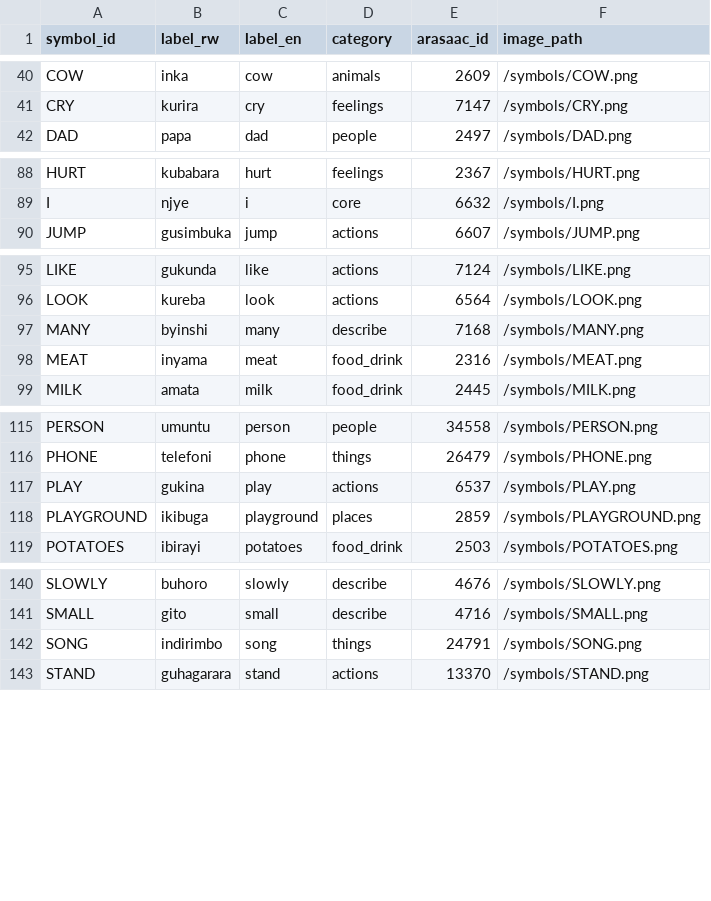
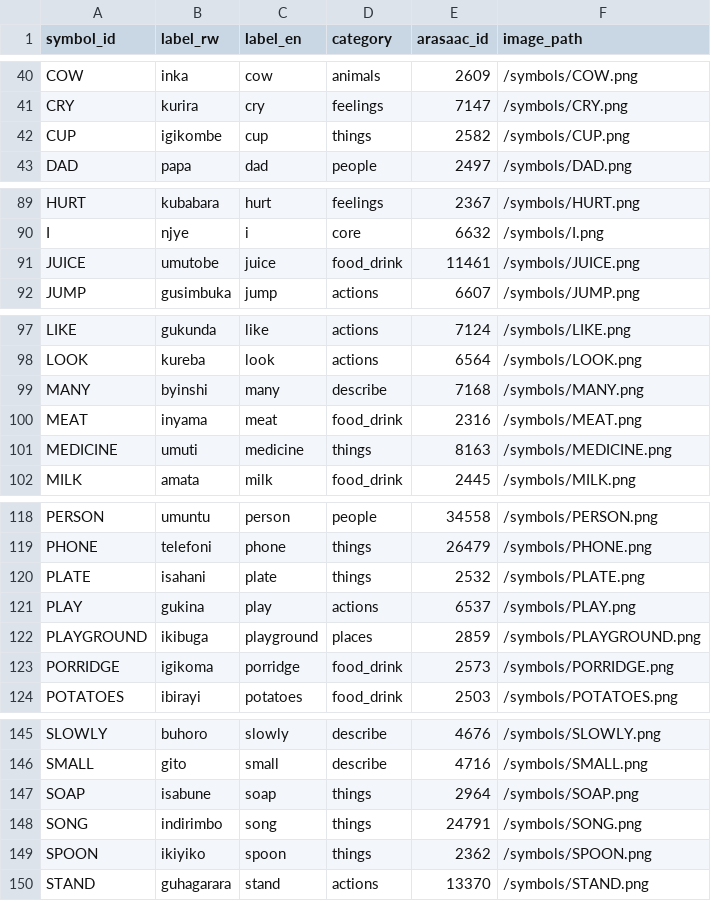
Before and after one commit to jbyiringiro/capstone-project, a CSV file: vocab/symbols.csv, drawn as a sheet; only a part is shown, gaps mark what is left out.

Commit message:
Vocabulary: seven everyday words, the review sheet list and grammar tables
- Add igikombe (cup), umutobe (juice), igikoma (porridge), isahani (plate),
  ikiyiko (spoon), isabune (soap) and umuti (medicine) with ARASAAC
  pictograms, recorded in decision_log.md (188 words in total).
- review_words.csv: the 32 words on the stakeholder review sheet, in the
  sheet's order.
- grammar_nouns.csv: noun class, vocative and place phrase for each noun,
  used to speak sentences.
- grammar_forms_review.csv: every inflected form the app can say, for
  native-speaker review.
- README and REVIEW_GUIDE describe the new files and the review steps.

```diff
--- a/vocab/symbols.csv
+++ b/vocab/symbols.csv
@@ -41,2 +41,3 @@ COW,inka,cow,animals,2609,/symbols/COW.png
 CRY,kurira,cry,feelings,7147,/symbols/CRY.png
+CUP,igikombe,cup,things,2582,/symbols/CUP.png
 DAD,papa,dad,people,2497,/symbols/DAD.png
@@ -89,2 +90,3 @@ HURT,kubabara,hurt,feelings,2367,/symbols/HURT.png
 I,njye,i,core,6632,/symbols/I.png
+JUICE,umutobe,juice,food_drink,11461,/symbols/JUICE.png
 JUMP,gusimbuka,jump,actions,6607,/symbols/JUMP.png
@@ -98,2 +100,3 @@ MANY,byinshi,many,describe,7168,/symbols/MANY.png
 MEAT,inyama,meat,food_drink,2316,/symbols/MEAT.png
+MEDICINE,umuti,medicine,things,8163,/symbols/MEDICINE.png
 MILK,amata,milk,food_drink,2445,/symbols/MILK.png
@@ -116,4 +119,6 @@ PERSON,umuntu,person,people,34558,/symbols/PERSON.png
 PHONE,telefoni,phone,things,26479,/symbols/PHONE.png
+PLATE,isahani,plate,things,2532,/symbols/PLATE.png
 PLAY,gukina,play,actions,6537,/symbols/PLAY.png
 PLAYGROUND,ikibuga,playground,places,2859,/symbols/PLAYGROUND.png
+PORRIDGE,igikoma,porridge,food_drink,2573,/symbols/PORRIDGE.png
 POTATOES,ibirayi,potatoes,food_drink,2503,/symbols/POTATOES.png
@@ -141,3 +146,5 @@ SLOWLY,buhoro,slowly,describe,4676,/symbols/SLOWLY.png
 SMALL,gito,small,describe,4716,/symbols/SMALL.png
+SOAP,isabune,soap,things,2964,/symbols/SOAP.png
 SONG,indirimbo,song,things,24791,/symbols/SONG.png
+SPOON,ikiyiko,spoon,things,2362,/symbols/SPOON.png
 STAND,guhagarara,stand,actions,13370,/symbols/STAND.png
```
Also changed, not shown: vocab/symbols_draft.csv, 7 other files.
